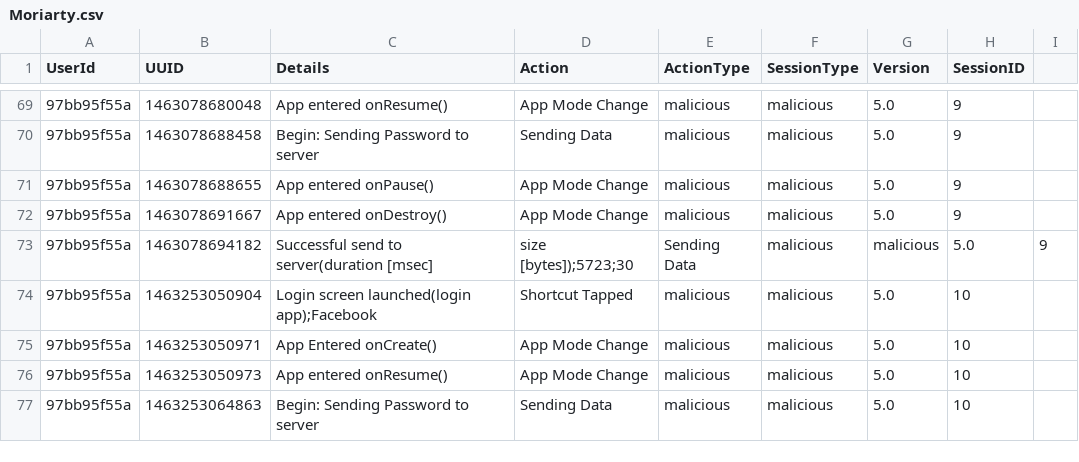
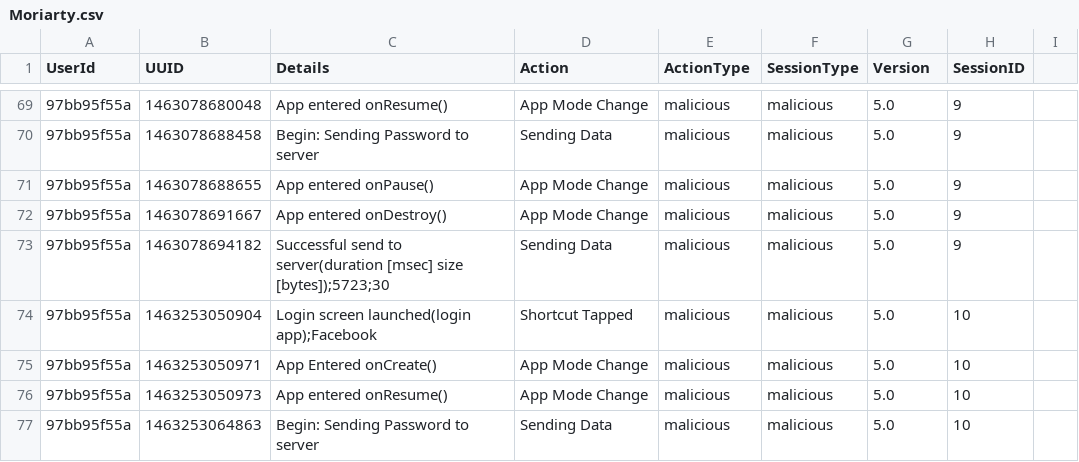
Before and after one commit to spfa8301/SherLock, a CSV file: Moriarty.csv, drawn as a sheet; only a part is shown, gaps mark what is left out.

Commit message:
Update Moriarty.csv

```diff
--- a/Moriarty.csv
+++ b/Moriarty.csv
@@ -72,3 +72,3 @@
 97bb95f55a,1463078691667,App entered onDestroy(),App Mode Change,malicious,malicious,5.0,9
-97bb95f55a,1463078694182,Successful send to server(duration [msec],size [bytes]);5723;30,Sending Data,malicious,malicious,5.0,9
+97bb95f55a,1463078694182,Successful send to server(duration [msec] size [bytes]);5723;30,Sending Data,malicious,malicious,5.0,9
 97bb95f55a,1463253050904,Login screen launched(login app);Facebook,Shortcut Tapped,malicious,malicious,5.0,10
```
